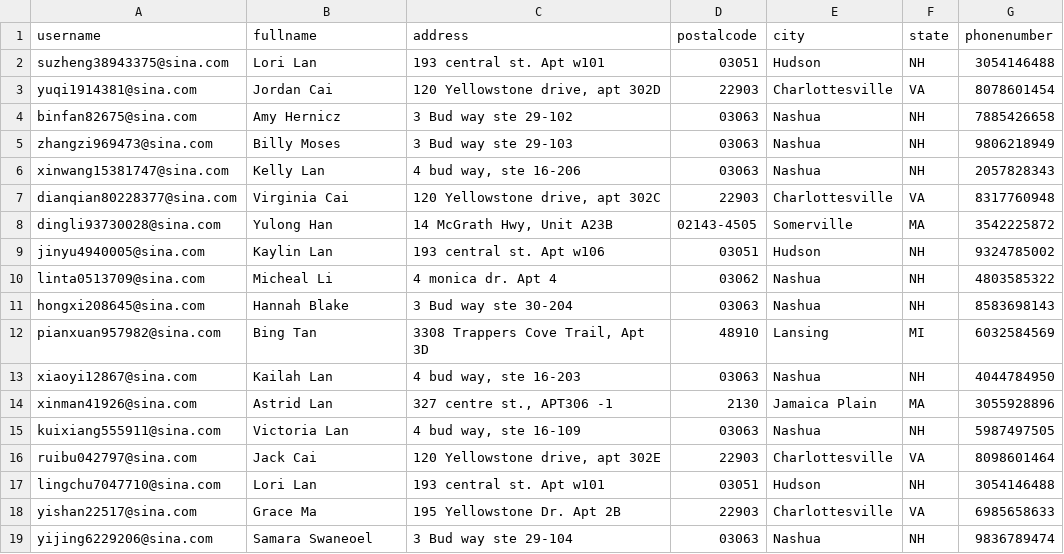
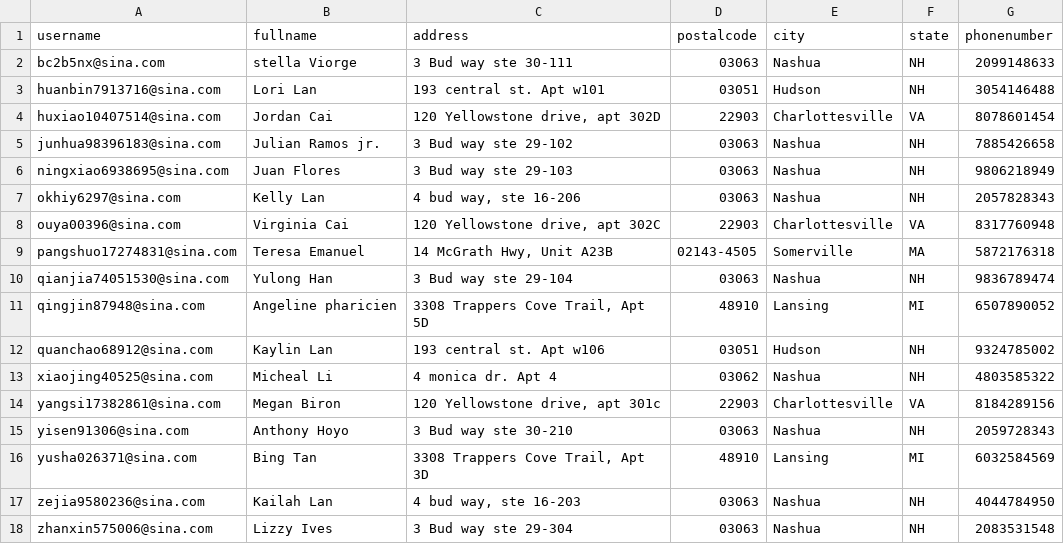
Before and after one commit to czds68/AmazonBuy, a CSV file: amazonbuy_database/shippingaddress.csv, drawn as a sheet; removed rows and columns are numbered as before the commit, all else as after; the diff names each change by its address in the sheet, - before the commit and + after, or states it on an @@ line.

```diff
--- a/amazonbuy_database/shippingaddress.csv
+++ b/amazonbuy_database/shippingaddress.csv
+row 2: bc2b5nx@sina.com | stella Viorge | 3 Bud way ste 30-111 | 03063 | Nashua | NH | 2099148633
-A3 (username): suzheng38943375@sina.com
+A3 (username): huanbin7913716@sina.com
-A4 (username): yuqi1914381@sina.com
+A4 (username): huxiao10407514@sina.com
-A5 (username): binfan82675@sina.com
+A5 (username): junhua98396183@sina.com
-B5 (fullname): Amy Hernicz
+B5 (fullname): Julian Ramos jr.
-A6 (username): zhangzi969473@sina.com
+A6 (username): ningxiao6938695@sina.com
-B6 (fullname): Billy Moses
+B6 (fullname): Juan Flores
-A7 (username): xinwang15381747@sina.com
+A7 (username): okhiy6297@sina.com
-A8 (username): dianqian80228377@sina.com
+A8 (username): ouya00396@sina.com
-A9 (username): dingli93730028@sina.com
+A9 (username): pangshuo17274831@sina.com
-B9 (fullname): Yulong Han
+B9 (fullname): Teresa Emanuel
-G9 (phonenumber): 3542225872
+G9 (phonenumber): 5872176318
+row 10: qianjia74051530@sina.com | Yulong Han | 3 Bud way ste 29-104 | 03063 | Nashua | NH | 9836789474
+row 11: qingjin87948@sina.com | Angeline pharicien | 3308 Trappers Cove Trail, Apt 5D | 48910 | Lansing | MI | 6507890052
-A12 (username): jinyu4940005@sina.com
+A12 (username): quanchao68912@sina.com
-A13 (username): linta0513709@sina.com
+A13 (username): xiaojing40525@sina.com
+row 14: yangsi17382861@sina.com | Megan Biron | 120 Yellowstone drive, apt 301c | 22903 | Charlottesville | VA | 8184289156
-A15 (username): hongxi208645@sina.com
+A15 (username): yisen91306@sina.com
-B15 (fullname): Hannah Blake
+B15 (fullname): Anthony Hoyo
-C15 (address): 3 Bud way ste 30-204
+C15 (address): 3 Bud way ste 30-210
-G15 (phonenumber): 8583698143
+G15 (phonenumber): 2059728343
-A16 (username): pianxuan957982@sina.com
+A16 (username): yusha026371@sina.com
-A17 (username): xiaoyi12867@sina.com
+A17 (username): zejia9580236@sina.com
-row 14: xinman41926@sina.com | Astrid Lan | 327 centre st., APT306 -1 | 2130 | Jamaica Plain | MA | 3055928896
-row 15: kuixiang555911@sina.com | Victoria Lan | 4 bud way, ste 16-109 | 03063 | Nashua | NH | 5987497505
-row 16: ruibu042797@sina.com | Jack Cai | 120 Yellowstone drive, apt 302E | 22903 | Charlottesville | VA | 8098601464
-row 17: lingchu7047710@sina.com | Lori Lan | 193 central st. Apt w101 | 03051 | Hudson | NH | 3054146488
-row 18: yishan22517@sina.com | Grace Ma | 195 Yellowstone Dr. Apt 2B | 22903 | Charlottesville | VA | 6985658633
-A18 (username): yijing6229206@sina.com
+A18 (username): zhanxin575006@sina.com
-B18 (fullname): Samara Swaneoel
+B18 (fullname): Lizzy Ives
-C18 (address): 3 Bud way ste 29-104
+C18 (address): 3 Bud way ste 29-304
-G18 (phonenumber): 9836789474
+G18 (phonenumber): 2083531548
```
Also changed, not shown: amazonbuy_database/Finance.csv, amazonbuy_database/ordertask.csv, 3 other files.
